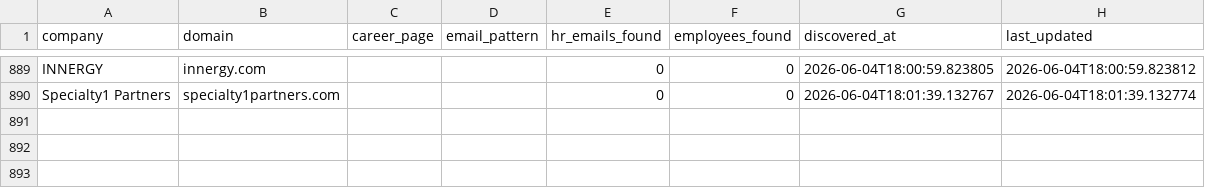
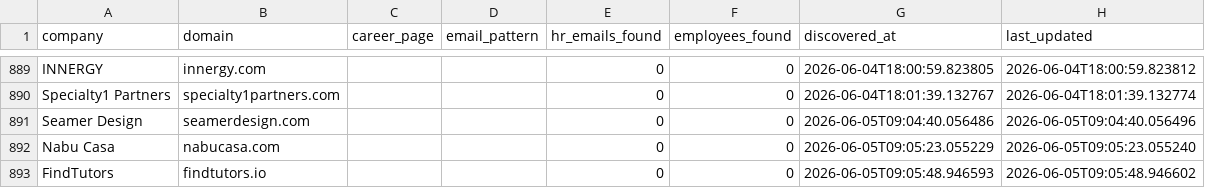
Before and after one commit to githubajaydhage/autoapply-resume-automation, a CSV file: data/discovered_companies.csv, drawn as a sheet; only a part is shown, gaps mark what is left out; the diff names each change by its address in the sheet, - before the commit and + after, or states it on an @@ line.

```diff
--- a/data/discovered_companies.csv
+++ b/data/discovered_companies.csv
+row 891: Seamer Design | seamerdesign.com |  |  | 0 | 0 | 2026-06-05T09:04:40.056486 | 2026-06-05T09:04:40.056496
+row 892: Nabu Casa | nabucasa.com |  |  | 0 | 0 | 2026-06-05T09:05:23.055229 | 2026-06-05T09:05:23.055240
+row 893: FindTutors | findtutors.io |  |  | 0 | 0 | 2026-06-05T09:05:48.946593 | 2026-06-05T09:05:48.946602
```
Also changed, not shown: data/sent_emails_log.csv.
